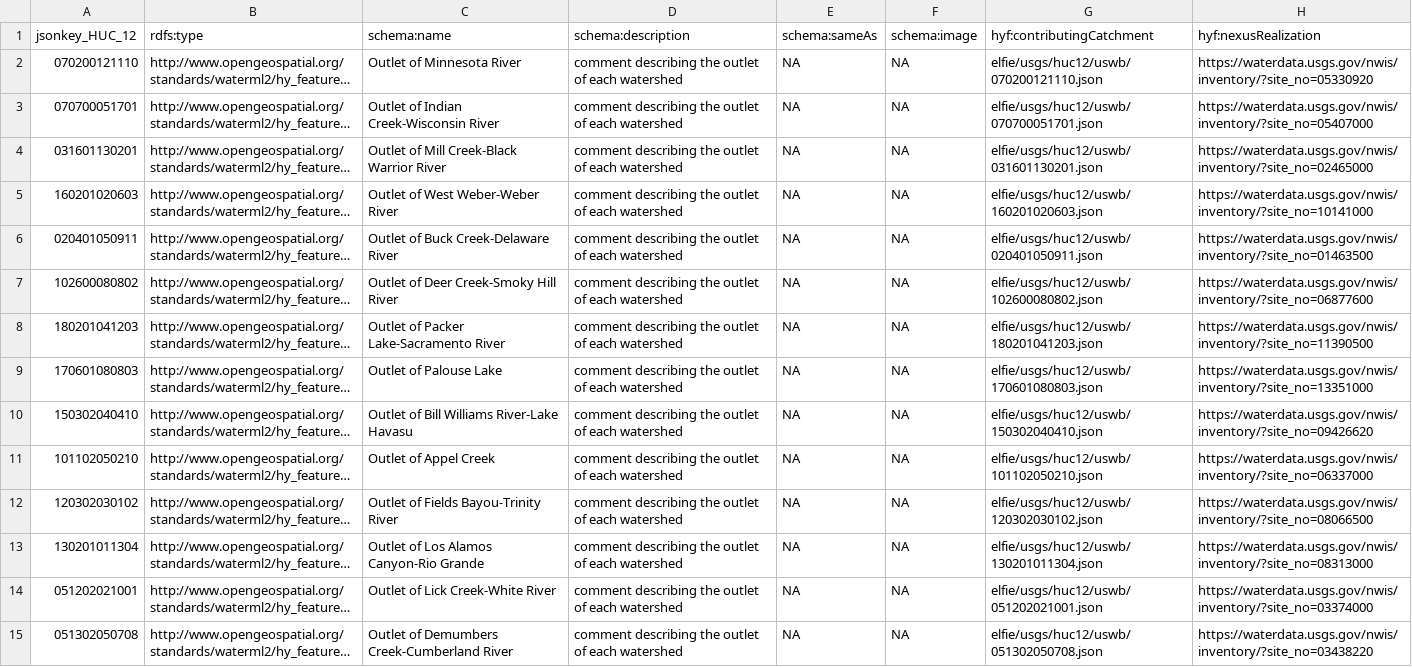
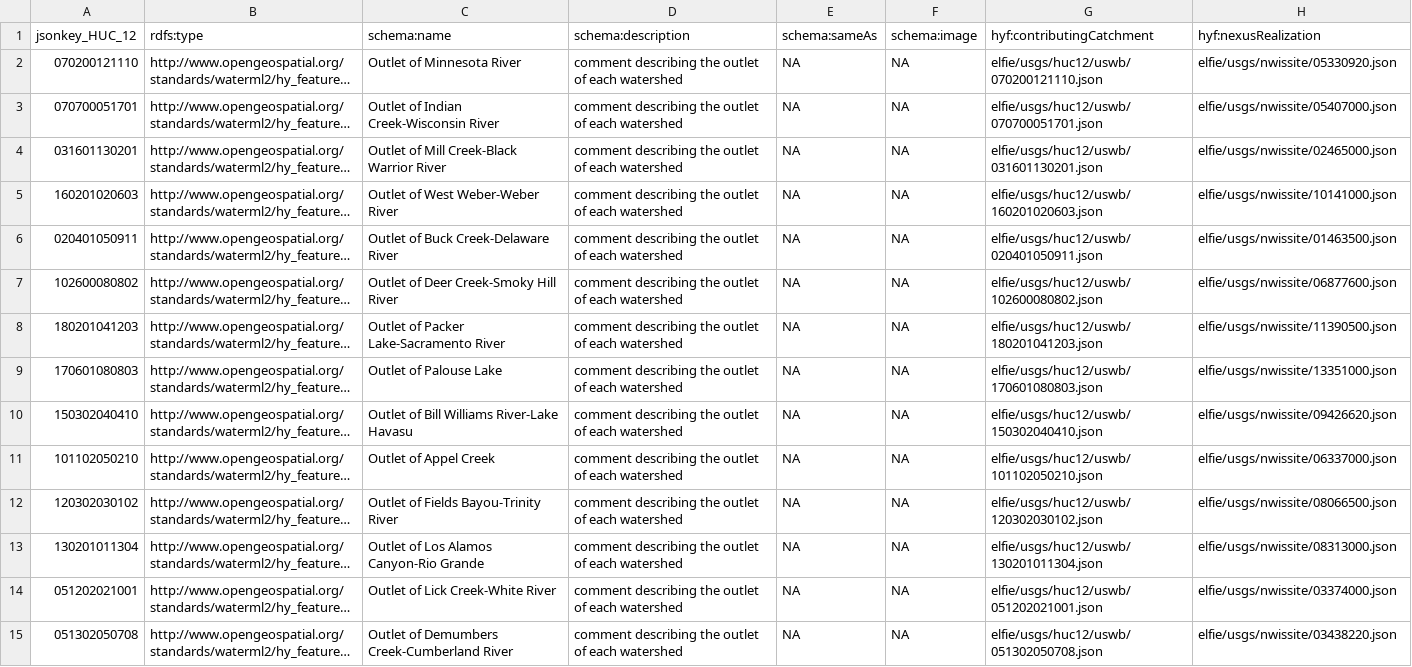
Before and after one commit to opengeospatial/ELFIE, a TSV file: data/uswb/usgs_huc12pp_uswb.tsv, drawn as a sheet; only a part is shown; long unchanged cells end in …; the diff covers the shown part only; the diff names each change by its address in the sheet, - before the commit and + after, or states it on an @@ line.

Commit message:
nwissite now a hydrolocation that realizes the huc12pp hydronexus

```diff
--- a/data/uswb/usgs_huc12pp_uswb.tsv
+++ b/data/uswb/usgs_huc12pp_uswb.tsv
-H2 (hyf:nexusRealization): https://waterdata.usgs.gov/nwis/inventory/?site_no=05330920
+H2 (hyf:nexusRealization): elfie/usgs/nwissite/05330920.json
-H3 (hyf:nexusRealization): https://waterdata.usgs.gov/nwis/inventory/?site_no=05407000
+H3 (hyf:nexusRealization): elfie/usgs/nwissite/05407000.json
-H4 (hyf:nexusRealization): https://waterdata.usgs.gov/nwis/inventory/?site_no=02465000
+H4 (hyf:nexusRealization): elfie/usgs/nwissite/02465000.json
-H5 (hyf:nexusRealization): https://waterdata.usgs.gov/nwis/inventory/?site_no=10141000
+H5 (hyf:nexusRealization): elfie/usgs/nwissite/10141000.json
-H6 (hyf:nexusRealization): https://waterdata.usgs.gov/nwis/inventory/?site_no=01463500
+H6 (hyf:nexusRealization): elfie/usgs/nwissite/01463500.json
-H7 (hyf:nexusRealization): https://waterdata.usgs.gov/nwis/inventory/?site_no=06877600
+H7 (hyf:nexusRealization): elfie/usgs/nwissite/06877600.json
-H8 (hyf:nexusRealization): https://waterdata.usgs.gov/nwis/inventory/?site_no=11390500
+H8 (hyf:nexusRealization): elfie/usgs/nwissite/11390500.json
-H9 (hyf:nexusRealization): https://waterdata.usgs.gov/nwis/inventory/?site_no=13351000
+H9 (hyf:nexusRealization): elfie/usgs/nwissite/13351000.json
-H10 (hyf:nexusRealization): https://waterdata.usgs.gov/nwis/inventory/?site_no=09426620
+H10 (hyf:nexusRealization): elfie/usgs/nwissite/09426620.json
-H11 (hyf:nexusRealization): https://waterdata.usgs.gov/nwis/inventory/?site_no=06337000
+H11 (hyf:nexusRealization): elfie/usgs/nwissite/06337000.json
-H12 (hyf:nexusRealization): https://waterdata.usgs.gov/nwis/inventory/?site_no=08066500
+H12 (hyf:nexusRealization): elfie/usgs/nwissite/08066500.json
-H13 (hyf:nexusRealization): https://waterdata.usgs.gov/nwis/inventory/?site_no=08313000
+H13 (hyf:nexusRealization): elfie/usgs/nwissite/08313000.json
-H14 (hyf:nexusRealization): https://waterdata.usgs.gov/nwis/inventory/?site_no=03374000
+H14 (hyf:nexusRealization): elfie/usgs/nwissite/03374000.json
-H15 (hyf:nexusRealization): https://waterdata.usgs.gov/nwis/inventory/?site_no=03438220
+H15 (hyf:nexusRealization): elfie/usgs/nwissite/03438220.json
```
Also changed, not shown: 13 edited cells elsewhere in this file, data/uswb/usgs_nwissite_uswb.tsv, 56 other files.
